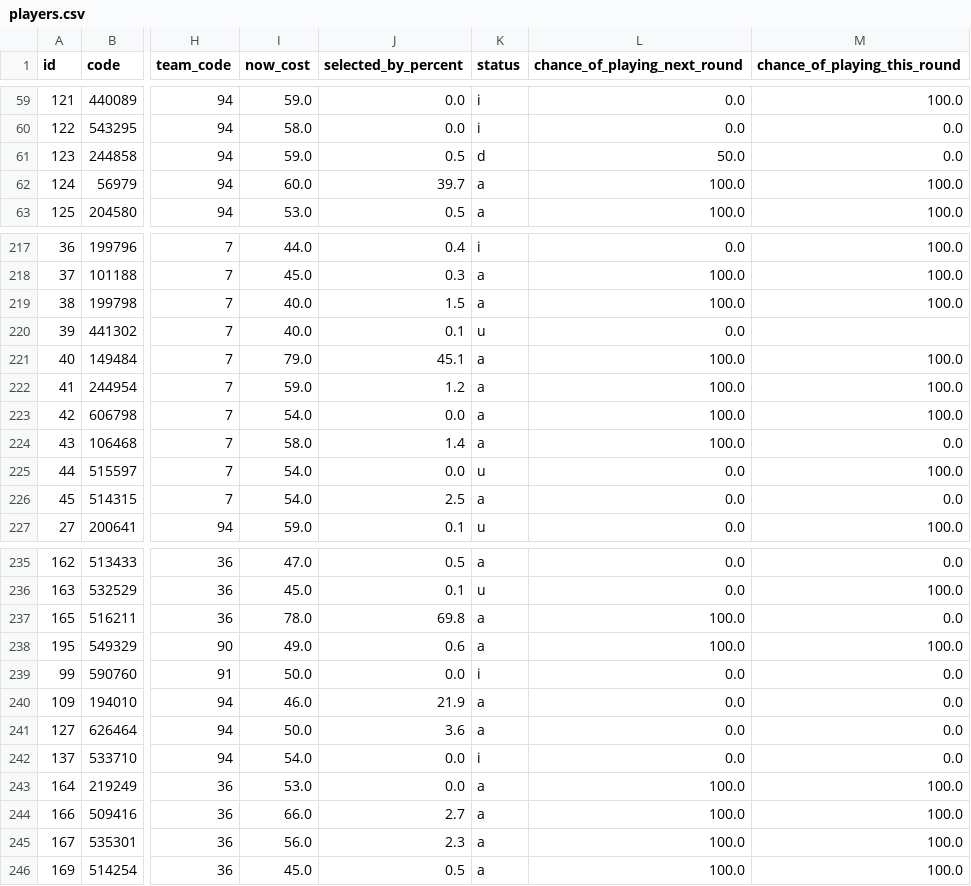
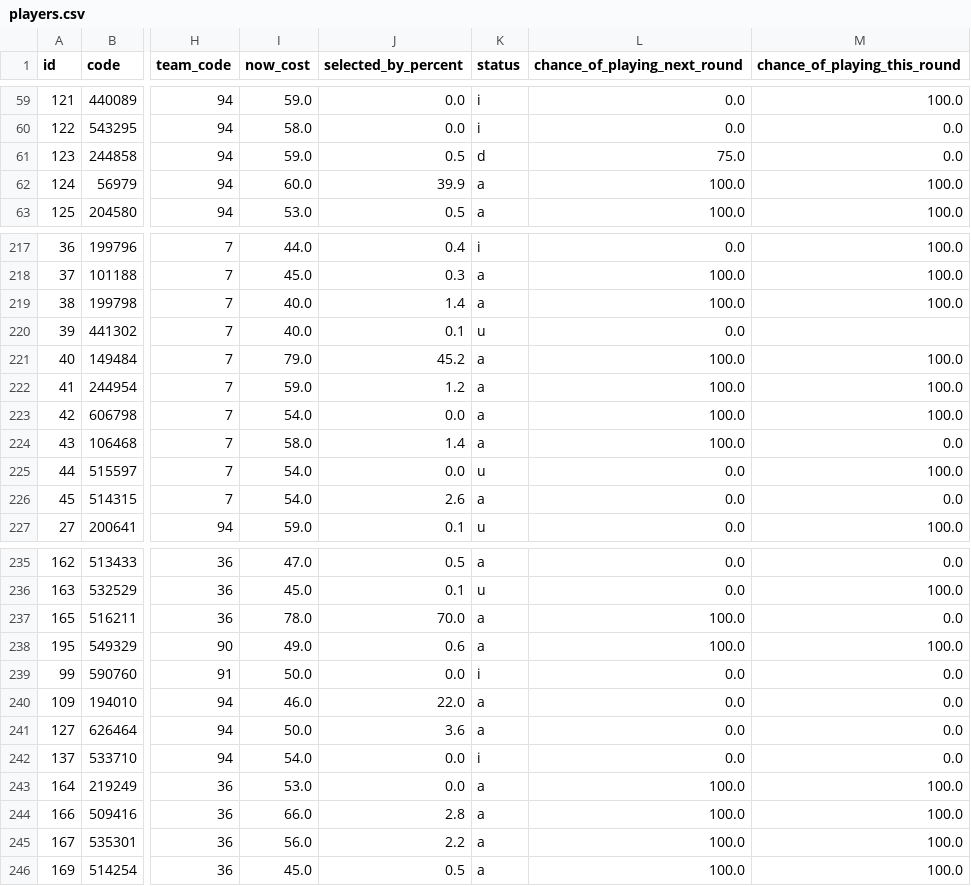
Before and after one commit to quocanhdayyy/footballmanager, a CSV file: data/players.csv, drawn as a sheet; only a part is shown, gaps mark what is left out; the diff covers the shown part only; the diff names each change by its address in the sheet, - before the commit and + after, or states it on an @@ line.

Commit message:
Pipeline run 2026-10-15 10:14 UTC

```diff
--- a/data/players.csv
+++ b/data/players.csv
-L61 (chance_of_playing_next_round): 50.0
+L61 (chance_of_playing_next_round): 75.0
-J62 (selected_by_percent): 39.7
+J62 (selected_by_percent): 39.9
-J219 (selected_by_percent): 1.5
+J219 (selected_by_percent): 1.4
-J221 (selected_by_percent): 45.1
+J221 (selected_by_percent): 45.2
-J226 (selected_by_percent): 2.5
+J226 (selected_by_percent): 2.6
-J237 (selected_by_percent): 69.8
+J237 (selected_by_percent): 70.0
-J240 (selected_by_percent): 21.9
+J240 (selected_by_percent): 22.0
-J244 (selected_by_percent): 2.7
+J244 (selected_by_percent): 2.8
-J245 (selected_by_percent): 2.3
+J245 (selected_by_percent): 2.2
```
Also changed, not shown: 27 edited cells elsewhere in this file.
